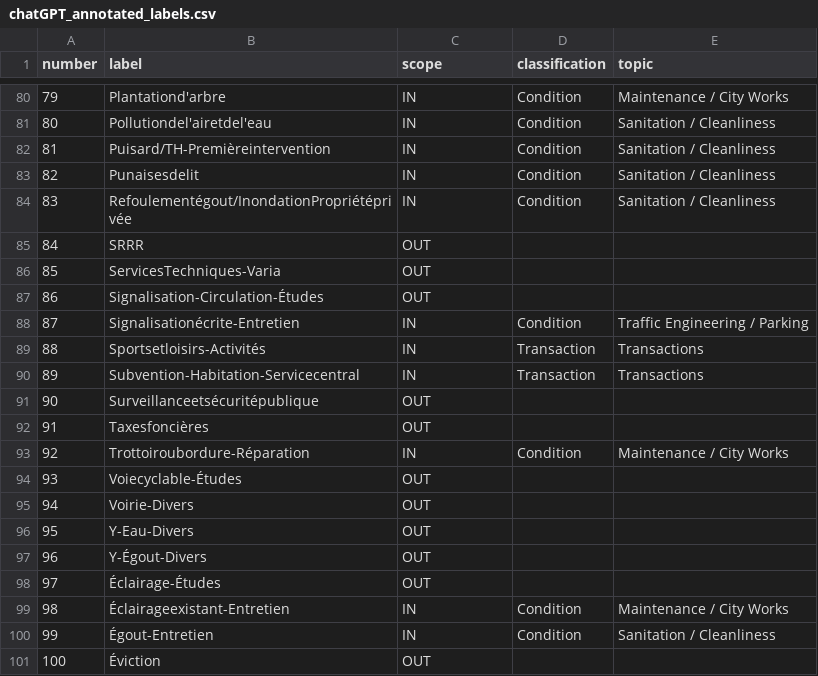
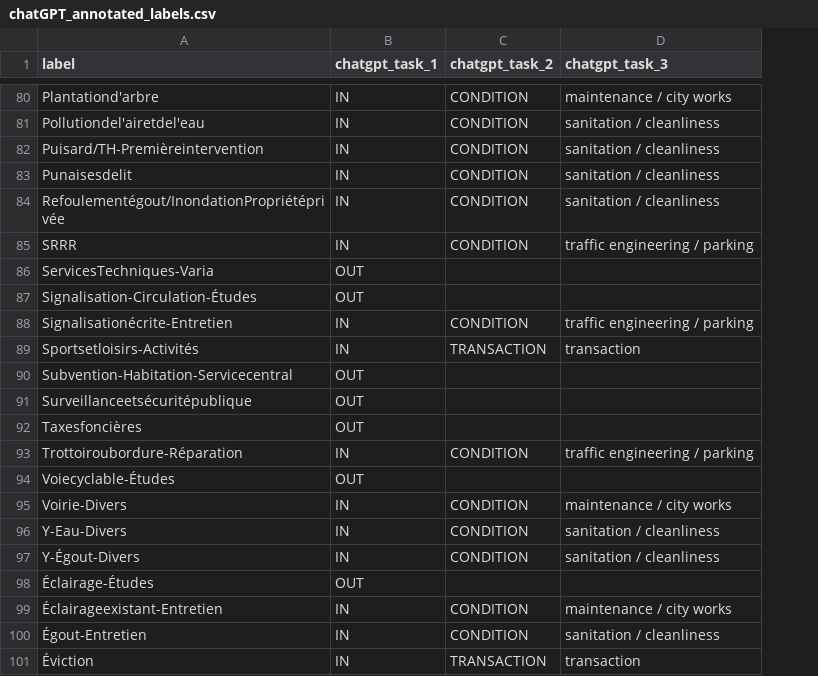
Before and after one commit to aureliegallet/COMP570-project, a CSV file: data/annotation/labelling/chatGPT_annotated_labels.csv, drawn as a sheet; only a part is shown, gaps mark what is left out; removed rows and columns are numbered as before the commit, all else as after; the diff covers the shown part only; the diff names each change by its address in the sheet, - before the commit and + after, or states it on an @@ line.

Commit message:
gpt annotations scoring

```diff
--- a/data/annotation/labelling/chatGPT_annotated_labels.csv
+++ b/data/annotation/labelling/chatGPT_annotated_labels.csv
-column A (number), rows 80-101: 79 | 80 | 81 | 82 | 83 | 84 | 85 | 86 | 87 | 88 | 89 | 90 | 91 | 92 | 93 | 94 | 95 | 96 | 97 | 98 | 99 | 100
-column D (classification), rows 80-100: Condition | Condition | Condition | Condition | Condition |  |  |  | Condition | Transaction | Transaction |  |  | Condition |  |  |  |  |  | Condition | Condition
-column E (topic), rows 80-100: Maintenance / City Works | Sanitation / Cleanliness | Sanitation / Cleanliness | Sanitation / Cleanliness | Sanitation / Cleanliness |  |  |  | Traffic Engineering / Parking | Transactions | Transactions |  |  | Maintenance / City Works |  |  |  |  |  | Maintenance / City Works | Sanitation / Cleanliness
+column C (chatgpt_task_2), rows 80-101: CONDITION | CONDITION | CONDITION | CONDITION | CONDITION | CONDITION |  |  | CONDITION | TRANSACTION |  |  |  | CONDITION |  | CONDITION | CONDITION | CONDITION |  | CONDITION | CONDITION | TRANSACTION
+column D (chatgpt_task_3), rows 80-101: maintenance / city works | sanitation / cleanliness | sanitation / cleanliness | sanitation / cleanliness | sanitation / cleanliness | traffic engineering / parking |  |  | traffic engineering / parking | transaction |  |  |  | traffic engineering / parking |  | maintenance / city works | sanitation / cleanliness | sanitation / cleanliness |  | maintenance / city works | sanitation / cleanliness | transaction
-B1: scope
+B1: chatgpt_task_1
-B85 (chatgpt_task_1): OUT
+B85 (chatgpt_task_1): IN
-B90 (chatgpt_task_1): IN
+B90 (chatgpt_task_1): OUT
-B95:B97 (chatgpt_task_1): OUT
+B95:B97 (chatgpt_task_1): IN
-B101 (chatgpt_task_1): OUT
+B101 (chatgpt_task_1): IN
```
Also changed, not shown: 16 edited cells elsewhere in this file, 3 other files.
